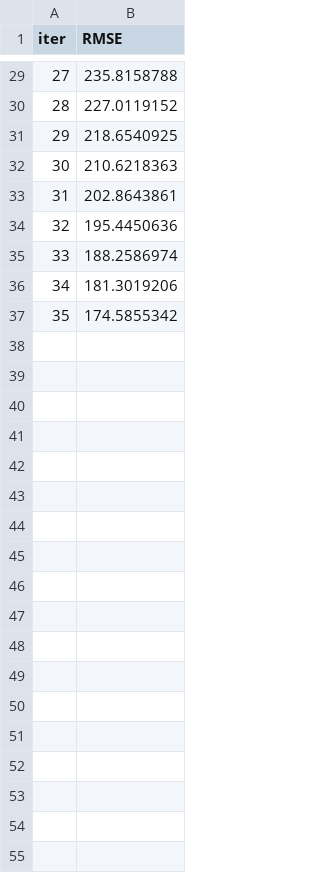
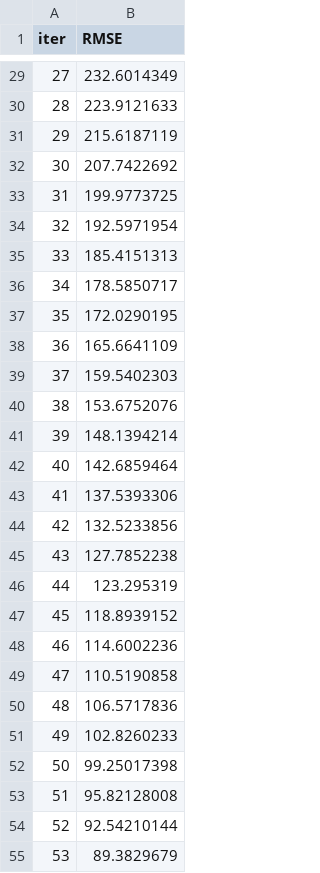
Before and after one commit to Kneck12/zillow-price-index-pred, a TSV file: Moritz/catboost_info/learn_error.tsv, drawn as a sheet; only a part is shown, gaps mark what is left out; the diff covers the shown part only.

```diff
--- a/Moritz/catboost_info/learn_error.tsv
+++ b/Moritz/catboost_info/learn_error.tsv
@@ -29,9 +29,27 @@ iter	RMSE
-27	235.8158788
-28	227.0119152
-29	218.6540925
-30	210.6218363
-31	202.8643861
-32	195.4450636
-33	188.2586974
-34	181.3019206
-35	174.5855342
+27	232.6014349
+28	223.9121633
+29	215.6187119
+30	207.7422692
+31	199.9773725
+32	192.5971954
+33	185.4151313
+34	178.5850717
+35	172.0290195
+36	165.6641109
+37	159.5402303
+38	153.6752076
+39	148.1394214
+40	142.6859464
+41	137.5393306
+42	132.5233856
+43	127.7852238
+44	123.295319
+45	118.8939152
+46	114.6002236
+47	110.5190858
+48	106.5717836
+49	102.8260233
+50	99.25017398
+51	95.82128008
+52	92.54210144
+53	89.3829679
```
Also changed, not shown: 34 added rows and 27 edited cells elsewhere in this file, Moritz/catboost_info/time_left.tsv, 2 other files.
